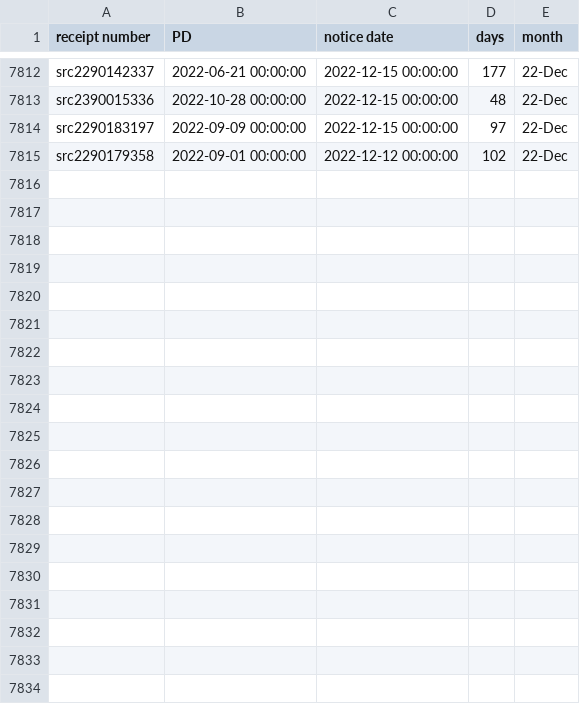
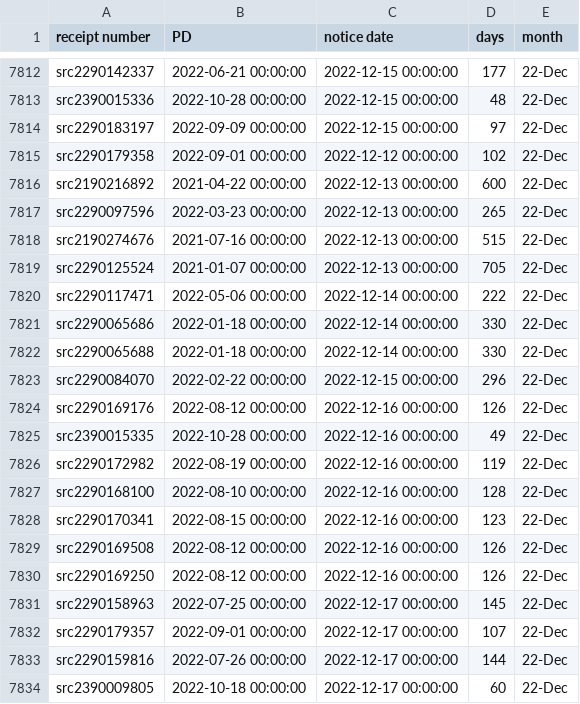
Before and after one commit to happy-fish-01/National_interest_waiver_waittime, a CSV file: raw_data_TSC.csv, drawn as a sheet; only a part is shown, gaps mark what is left out; the diff covers the shown part only; the diff names each change by its address in the sheet, - before the commit and + after, or states it on an @@ line.

```diff
--- a/raw_data_TSC.csv
+++ b/raw_data_TSC.csv
+row 7816: src2190216892 | 2021-04-22 00:00:00 | 2022-12-13 00:00:00 | 600 | 22-Dec
+row 7817: src2290097596 | 2022-03-23 00:00:00 | 2022-12-13 00:00:00 | 265 | 22-Dec
+row 7818: src2190274676 | 2021-07-16 00:00:00 | 2022-12-13 00:00:00 | 515 | 22-Dec
+row 7819: src2290125524 | 2021-01-07 00:00:00 | 2022-12-13 00:00:00 | 705 | 22-Dec
+row 7820: src2290117471 | 2022-05-06 00:00:00 | 2022-12-14 00:00:00 | 222 | 22-Dec
+row 7821: src2290065686 | 2022-01-18 00:00:00 | 2022-12-14 00:00:00 | 330 | 22-Dec
+row 7822: src2290065688 | 2022-01-18 00:00:00 | 2022-12-14 00:00:00 | 330 | 22-Dec
+row 7823: src2290084070 | 2022-02-22 00:00:00 | 2022-12-15 00:00:00 | 296 | 22-Dec
+row 7824: src2290169176 | 2022-08-12 00:00:00 | 2022-12-16 00:00:00 | 126 | 22-Dec
+row 7825: src2390015335 | 2022-10-28 00:00:00 | 2022-12-16 00:00:00 | 49 | 22-Dec
+row 7826: src2290172982 | 2022-08-19 00:00:00 | 2022-12-16 00:00:00 | 119 | 22-Dec
+row 7827: src2290168100 | 2022-08-10 00:00:00 | 2022-12-16 00:00:00 | 128 | 22-Dec
+row 7828: src2290170341 | 2022-08-15 00:00:00 | 2022-12-16 00:00:00 | 123 | 22-Dec
+row 7829: src2290169508 | 2022-08-12 00:00:00 | 2022-12-16 00:00:00 | 126 | 22-Dec
+row 7830: src2290169250 | 2022-08-12 00:00:00 | 2022-12-16 00:00:00 | 126 | 22-Dec
+row 7831: src2290158963 | 2022-07-25 00:00:00 | 2022-12-17 00:00:00 | 145 | 22-Dec
+row 7832: src2290179357 | 2022-09-01 00:00:00 | 2022-12-17 00:00:00 | 107 | 22-Dec
+row 7833: src2290159816 | 2022-07-26 00:00:00 | 2022-12-17 00:00:00 | 144 | 22-Dec
+row 7834: src2390009805 | 2022-10-18 00:00:00 | 2022-12-17 00:00:00 | 60 | 22-Dec
```
Also changed, not shown: 15 added rows elsewhere in this file, raw_data_NSC.csv, 3 other files.
